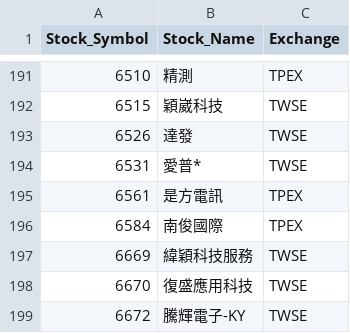
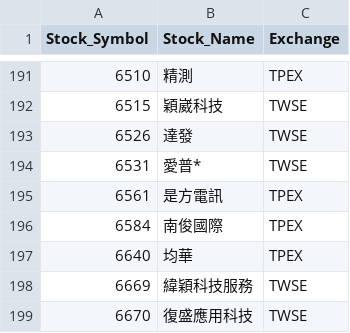
Before and after one commit to evan7646-cloud/ETF_Tracker, a CSV file: price_downloader/unique_stocks_with_exchange.csv, drawn as a sheet; only a part is shown, gaps mark what is left out; the shorter side is filled out with more unchanged rows; the diff names each change by its address in the sheet, - before the commit and + after, or states it on an @@ line.

```diff
--- a/price_downloader/unique_stocks_with_exchange.csv
+++ b/price_downloader/unique_stocks_with_exchange.csv
+row 197: 6640 | 均華 | TPEX
```
Also changed, not shown: 2 other files.
